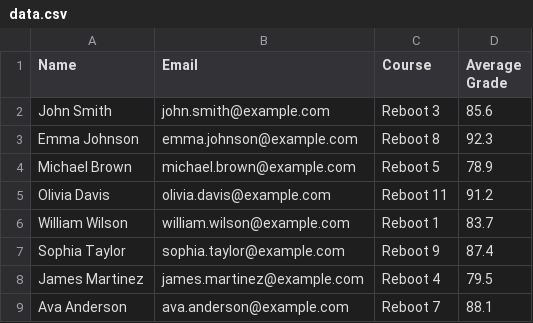
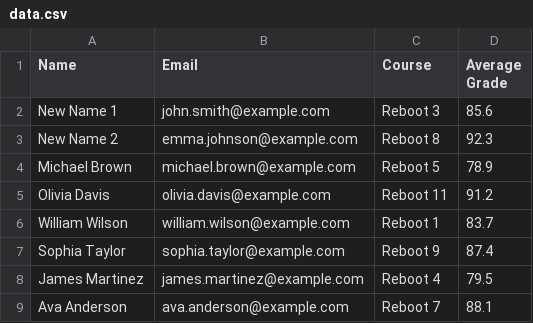
Before and after one commit to GuaSiMoTO/LAB-Advanced-Python-Modules-and-Libraries-public, a CSV file: data/data.csv, drawn as a sheet; only a part is shown; the diff names each change by its address in the sheet, - before the commit and + after, or states it on an @@ line.

```diff
--- a/data/data.csv
+++ b/data/data.csv
-A2 (Name): John Smith
+A2 (Name): New Name 1
-A3 (Name): Emma Johnson
+A3 (Name): New Name 2
```
Also changed, not shown: 6 other files.
